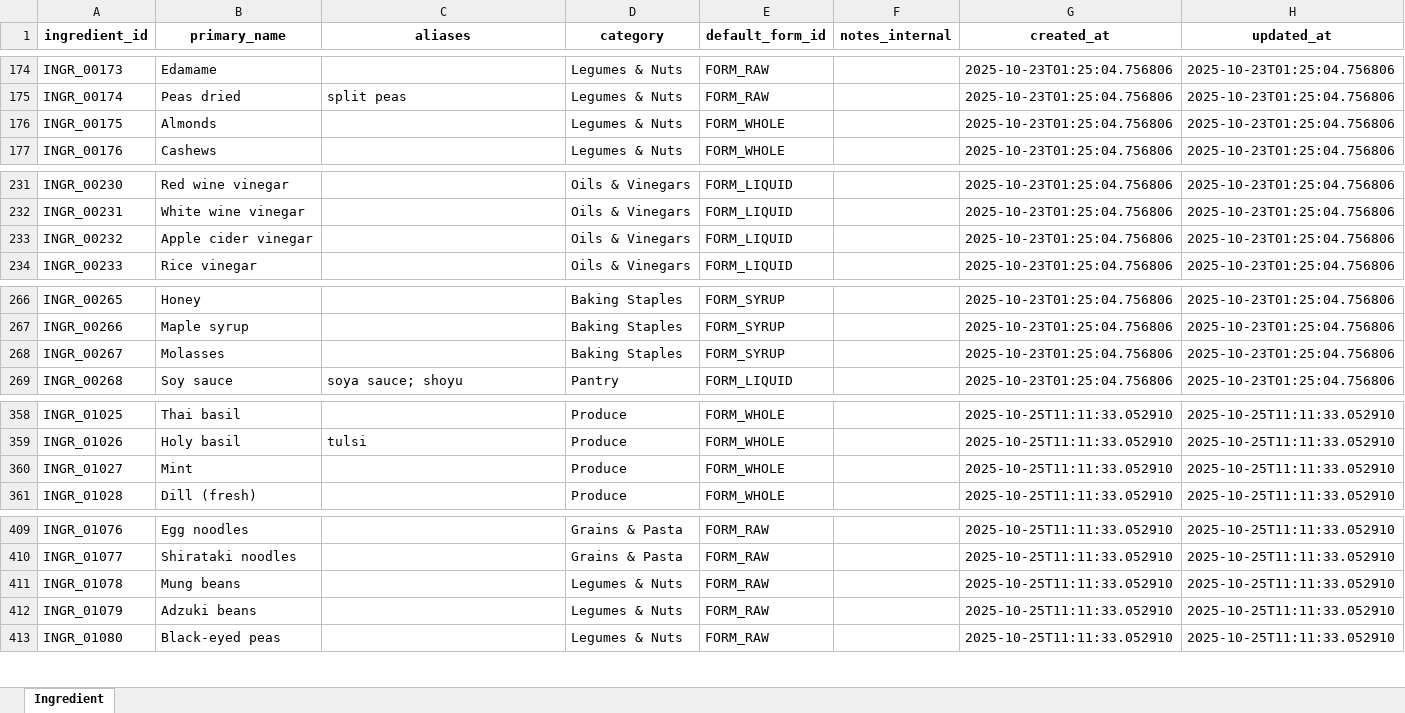
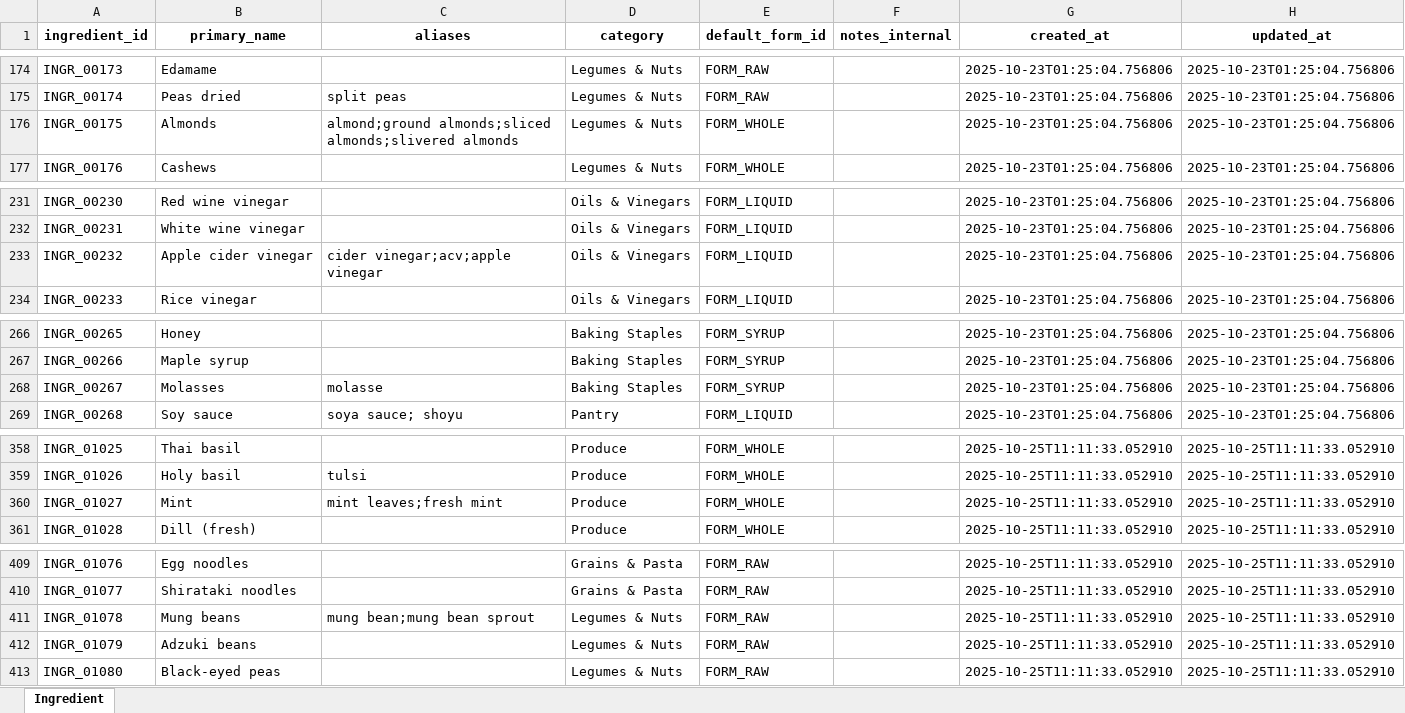
Before and after one commit to dakshilkanakia/NutriLiv-Canonical, an Excel workbook: Ingredient_Table_Populated_Master 251105.xlsx, sheet Ingredient, drawn as a sheet; only a part is shown, gaps mark what is left out; values as stored, in another font and other column widths than the file's, no borders; the diff covers the shown part only; the diff names each change by its address in the sheet, - before the commit and + after, or states it on an @@ line.

```diff
--- a/Ingredient_Table_Populated_Master 251105.xlsx (sheet Ingredient)
+++ b/Ingredient_Table_Populated_Master 251105.xlsx (sheet Ingredient)
-C176 (aliases): (empty)
+C176 (aliases): almond;ground almonds;sliced almonds;slivered almonds
-C233 (aliases): (empty)
+C233 (aliases): cider vinegar;acv;apple vinegar
-C268 (aliases): (empty)
+C268 (aliases): molasse
-C360 (aliases): (empty)
+C360 (aliases): mint leaves;fresh mint
-C411 (aliases): (empty)
+C411 (aliases): mung bean;mung bean sprout
```
Also changed, not shown: 1 added row and 4 edited cells elsewhere in this sheet.
